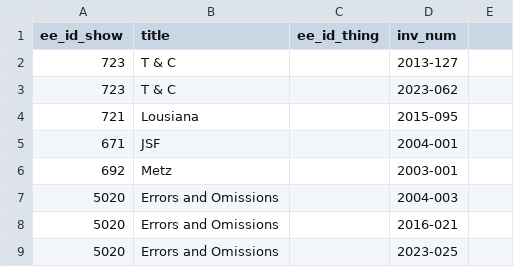
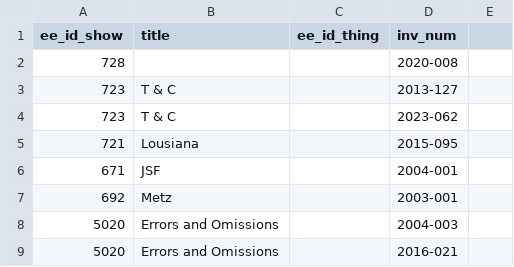
Before and after one commit to coryarcangel/coryarcangel.com, a CSV file: _data/thingsXshows.csv, drawn as a sheet; only a part is shown; the shorter side is filled out with more unchanged rows.

```diff
--- a/_data/thingsXshows.csv
+++ b/_data/thingsXshows.csv
@@ -1,2 +1,3 @@
 "ee_id_show","title","ee_id_thing","inv_num",
+728,,,"2020-008",
 723,"T & C",,"2013-127",
```
Also changed, not shown: _data/things.csv, 1 other file.
